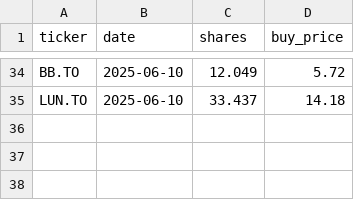
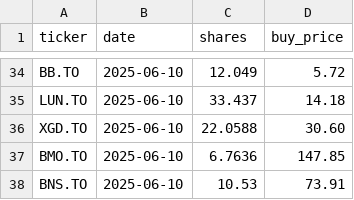
Before and after one commit to ekachem/TFSA_Invest, a CSV file: portfolio.csv, drawn as a sheet; only a part is shown, gaps mark what is left out; the diff names each change by its address in the sheet, - before the commit and + after, or states it on an @@ line.

Commit message:
updated stocks

```diff
--- a/portfolio.csv
+++ b/portfolio.csv
+row 36: XGD.TO | 2025-06-10 | 22.0588 | 30.60
+row 37: BMO.TO | 2025-06-10 | 6.7636 | 147.85
+row 38: BNS.TO | 2025-06-10 | 10.53 | 73.91
```
